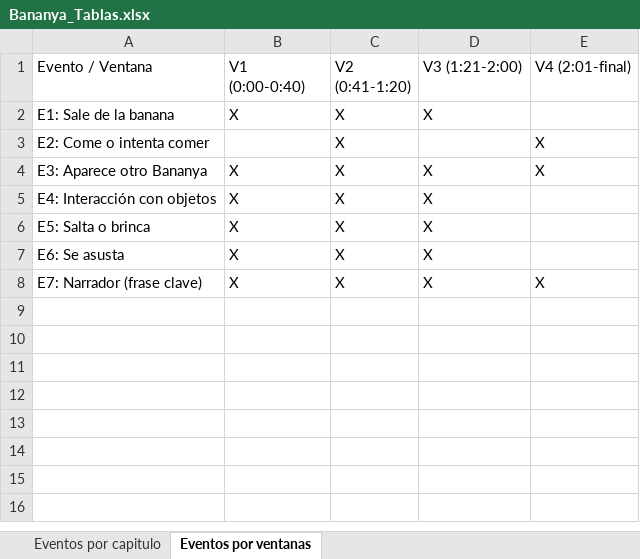
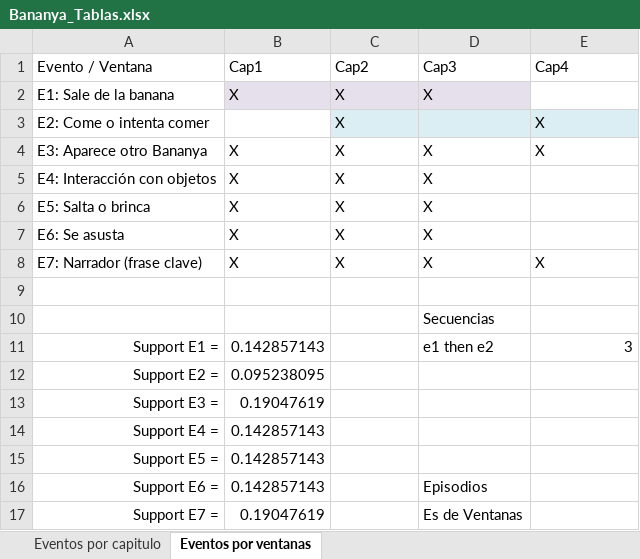
Before and after one commit to RanferyPeregrina/Semestre-EneJun2026, an Excel workbook: Minería de datos/Práctica 7/1952660_Amarillo_N1-N2_Tarea07/Parte 2/Bananya_Tablas.xlsx, sheet Eventos por ventanas, drawn as a sheet; values as stored, in another font and other column widths than the file's, no borders; the diff names each change by its address in the sheet, - before the commit and + after, or states it on an @@ line.

Commit message:
Avances: Minería de datos
Tengo el PIA de Minería de datos como PDF.
Se hicieron anotaciones en las prácticas 5 (Primer parte) y 7 (Primera parte)

```diff
--- a/Minería de datos/Práctica 7/1952660_Amarillo_N1-N2_Tarea07/Parte 2/Bananya_Tablas.xlsx (sheet Eventos por ventanas)
+++ b/Minería de datos/Práctica 7/1952660_Amarillo_N1-N2_Tarea07/Parte 2/Bananya_Tablas.xlsx (sheet Eventos por ventanas)
-B1: V1 (0:00-0:40)
+B1: Cap1
-C1: V2 (0:41-1:20)
+C1: Cap2
-D1: V3 (1:21-2:00)
+D1: Cap3
-E1: V4 (2:01-final)
+E1: Cap4
-B2:D2 fill: none
+B2:D2 fill: #E6E0EC
-C3:E3 fill: none
+C3:E3 fill: #DBEEF4
+row 9: (empty)
+row 10:  |  |  | Secuencias
+row 11: Support E1 = | 0.142857143 |  | e1 then e2 | 3
+row 12: Support E2 = | 0.095238095
+row 13: Support E3 = | 0.19047619
+row 14: Support E4 = | 0.142857143
+row 15: Support E5 = | 0.142857143
+row 16: Support E6 = | 0.142857143 |  | Episodios
+row 17: Support E7 = | 0.19047619 |  | Es de Ventanas
```
Also changed, not shown: Minería de datos/Práctica 5/ca_cest_brandi_carlile (Editable).xlsx, 1 other file.
